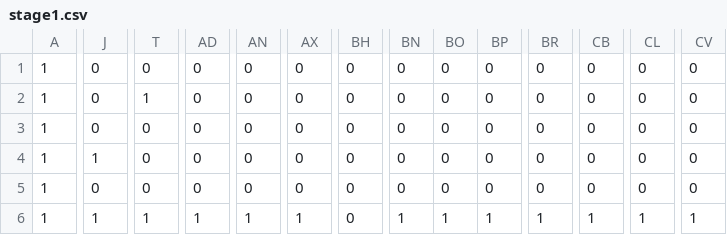
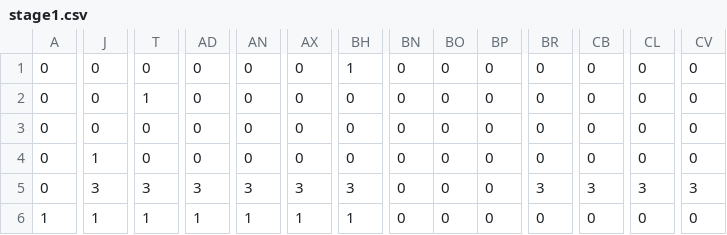
Before and after one commit to DaisukeKawamura/colorful, a CSV file: Resources/stage/stage1.csv, drawn as a sheet; only a part is shown, gaps mark what is left out; the diff covers the shown part only; the diff names each change by its address in the sheet, - before the commit and + after, or states it on an @@ line.

```diff
--- a/Resources/stage/stage1.csv
+++ b/Resources/stage/stage1.csv
-A1:A5: 1
+A1:A5: 0
-BH1: 0
+BH1: 1
-J5: 0
+J5: 3
-T5: 0
+T5: 3
-AD5: 0
+AD5: 3
-AN5: 0
+AN5: 3
-AX5: 0
+AX5: 3
-BH5: 0
+BH5: 3
-BR5: 0
+BR5: 3
-CB5: 0
+CB5: 3
-CL5: 0
+CL5: 3
-CV5: 0
+CV5: 3
-BH6: 0
+BH6: 1
-BN6: 1
+BN6: 0
-BO6: 1
+BO6: 0
-BP6: 1
+BP6: 0
-BR6: 1
+BR6: 0
-CB6: 1
+CB6: 0
-CL6: 1
+CL6: 0
-CV6: 1
+CV6: 0
```
Also changed, not shown: 28 edited cells elsewhere in this file, 17 other files.
